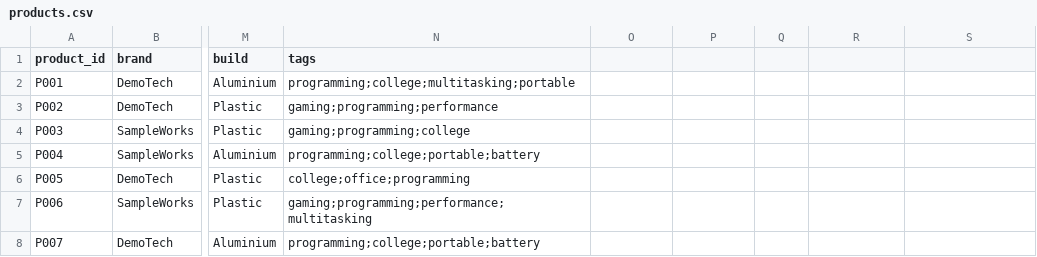
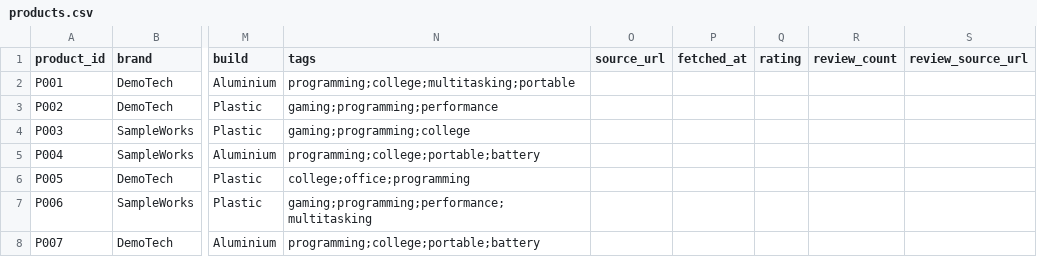
Before and after one commit to Swastik0407/csbs, a CSV file: data/products.csv, drawn as a sheet; only a part is shown, gaps mark what is left out; the diff names each change by its address in the sheet, - before the commit and + after, or states it on an @@ line.

```diff
--- a/data/products.csv
+++ b/data/products.csv
-O1: (empty)
+O1: source_url
-P1: (empty)
+P1: fetched_at
-Q1: (empty)
+Q1: rating
-R1: (empty)
+R1: review_count
-S1: (empty)
+S1: review_source_url
```
Also changed, not shown: 8 other files.
